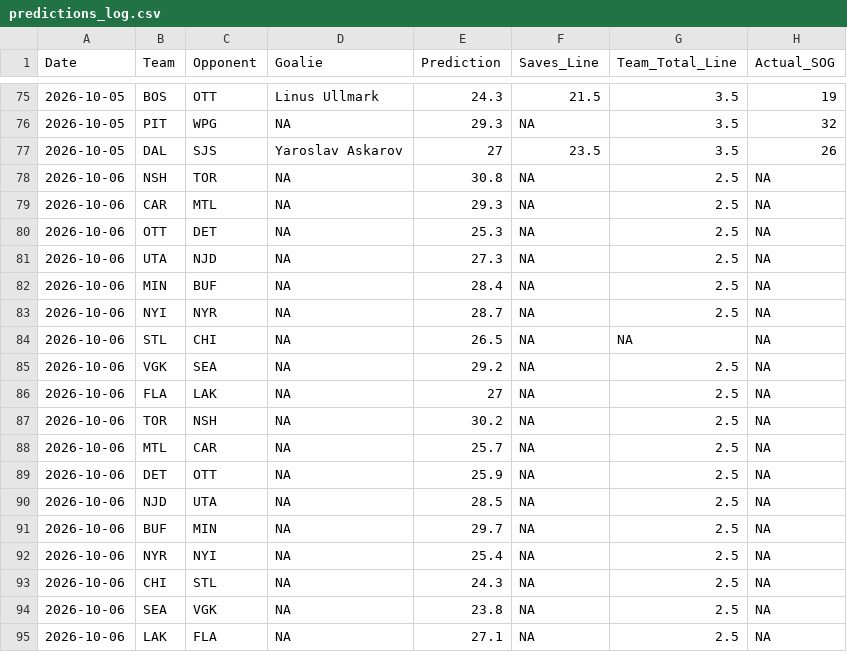
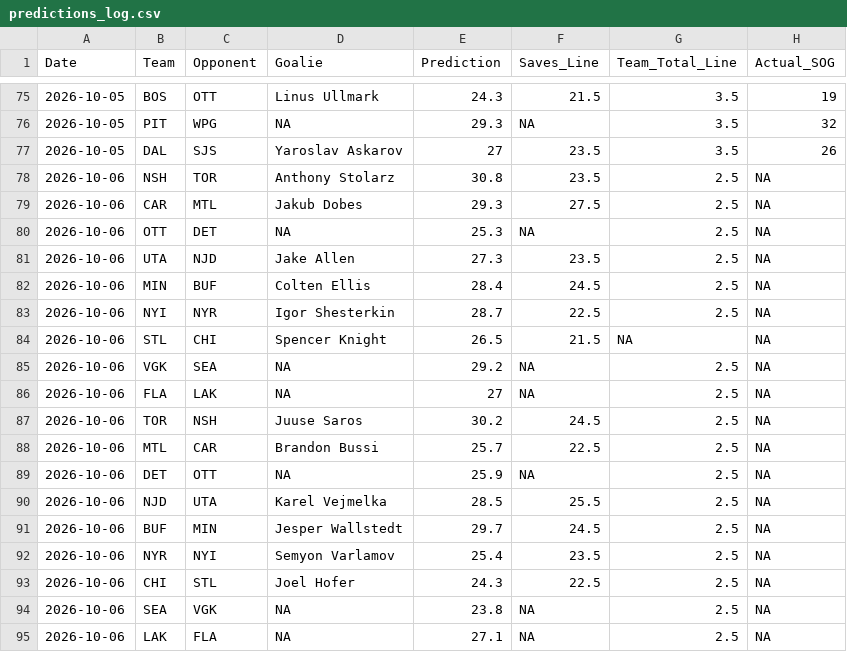
Before and after one commit to rysohn/nhl-sog-model, a CSV file: predictions_log.csv, drawn as a sheet; only a part is shown, gaps mark what is left out.

```diff
--- a/predictions_log.csv
+++ b/predictions_log.csv
@@ -77,18 +77,18 @@ Date,Team,Opponent,Goalie,Prediction,Saves_Line,Team_Total_Line,Actual_SOG
 2026-10-05,DAL,SJS,Yaroslav Askarov,27,23.5,3.5,26
-2026-10-06,NSH,TOR,NA,30.8,NA,2.5,NA
-2026-10-06,CAR,MTL,NA,29.3,NA,2.5,NA
+2026-10-06,NSH,TOR,Anthony Stolarz,30.8,23.5,2.5,NA
+2026-10-06,CAR,MTL,Jakub Dobes,29.3,27.5,2.5,NA
 2026-10-06,OTT,DET,NA,25.3,NA,2.5,NA
-2026-10-06,UTA,NJD,NA,27.3,NA,2.5,NA
-2026-10-06,MIN,BUF,NA,28.4,NA,2.5,NA
-2026-10-06,NYI,NYR,NA,28.7,NA,2.5,NA
-2026-10-06,STL,CHI,NA,26.5,NA,NA,NA
+2026-10-06,UTA,NJD,Jake Allen,27.3,23.5,2.5,NA
+2026-10-06,MIN,BUF,Colten Ellis,28.4,24.5,2.5,NA
+2026-10-06,NYI,NYR,Igor Shesterkin,28.7,22.5,2.5,NA
+2026-10-06,STL,CHI,Spencer Knight,26.5,21.5,NA,NA
 2026-10-06,VGK,SEA,NA,29.2,NA,2.5,NA
 2026-10-06,FLA,LAK,NA,27,NA,2.5,NA
-2026-10-06,TOR,NSH,NA,30.2,NA,2.5,NA
-2026-10-06,MTL,CAR,NA,25.7,NA,2.5,NA
+2026-10-06,TOR,NSH,Juuse Saros,30.2,24.5,2.5,NA
+2026-10-06,MTL,CAR,Brandon Bussi,25.7,22.5,2.5,NA
 2026-10-06,DET,OTT,NA,25.9,NA,2.5,NA
-2026-10-06,NJD,UTA,NA,28.5,NA,2.5,NA
-2026-10-06,BUF,MIN,NA,29.7,NA,2.5,NA
-2026-10-06,NYR,NYI,NA,25.4,NA,2.5,NA
-2026-10-06,CHI,STL,NA,24.3,NA,2.5,NA
+2026-10-06,NJD,UTA,Karel Vejmelka,28.5,25.5,2.5,NA
+2026-10-06,BUF,MIN,Jesper Wallstedt,29.7,24.5,2.5,NA
+2026-10-06,NYR,NYI,Semyon Varlamov,25.4,23.5,2.5,NA
+2026-10-06,CHI,STL,Joel Hofer,24.3,22.5,2.5,NA
 2026-10-06,SEA,VGK,NA,23.8,NA,2.5,NA
```
Also changed, not shown: 2 other files.
